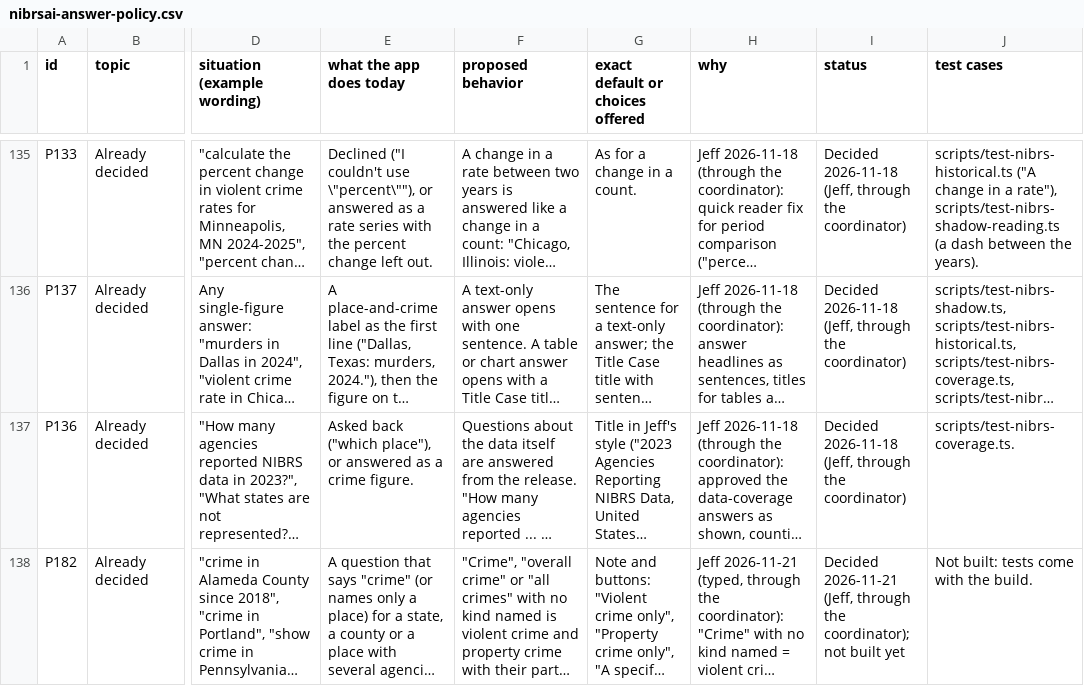
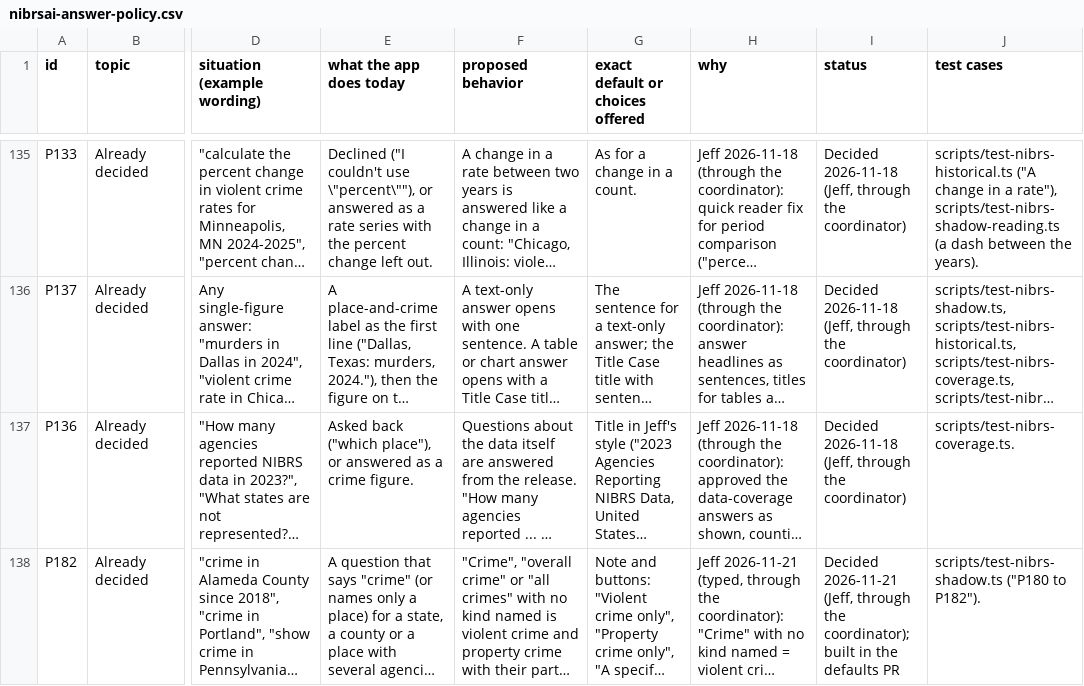
Before and after one commit to AH-Datalytics/crime-data-assistant, a CSV file: docs/policy/nibrsai-answer-policy.csv, drawn as a sheet; only a part is shown, gaps mark what is left out; long unchanged cells end in …; the diff covers the shown part only; the diff names each change by its address in the sheet, - before the commit and + after, or states it on an @@ line.

```diff
--- a/docs/policy/nibrsai-answer-policy.csv
+++ b/docs/policy/nibrsai-answer-policy.csv
-I138 (status): …the coordinator); not built yet
+I138 (status): …the coordinator); built in the defaults PR
-J138 (test cases): Not built: tests come with the build.
+J138 (test cases): scripts/test-nibrs-shadow.ts ("P180 to P182").
```
Also changed, not shown: 5 edited cells elsewhere in this file, 1 other file.
